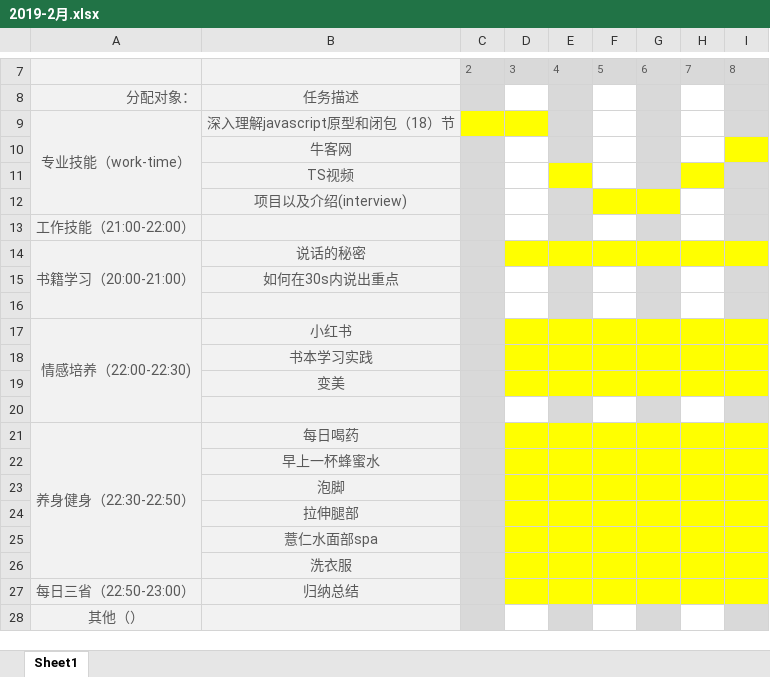
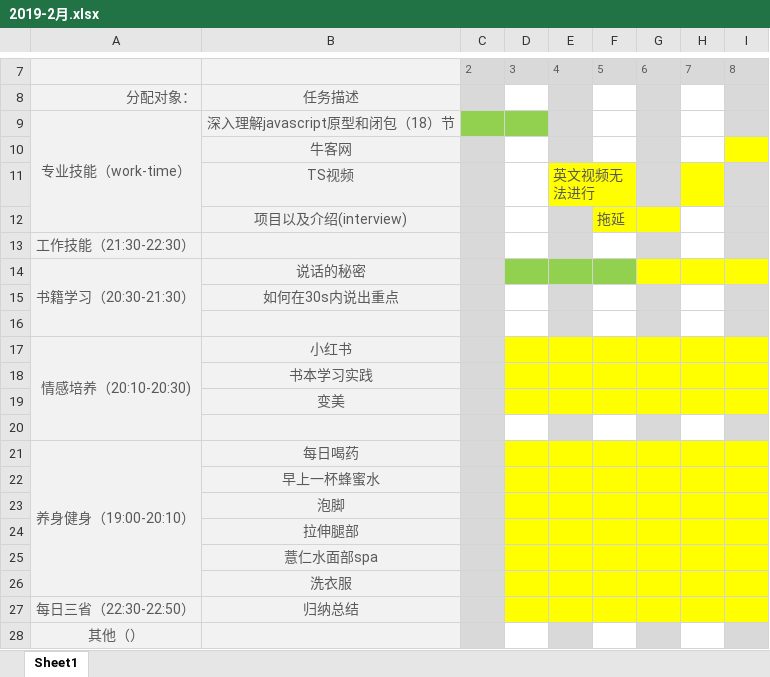
Before and after one commit to Vivianluolita/study-progress, an Excel workbook: 2019-2月.xlsx, sheet Sheet1, drawn as a sheet; only a part is shown, gaps mark what is left out; values as stored, in another font and other column widths than the file's, no borders; conditional formats not drawn; the diff names each change by its address in the sheet, - before the commit and + after, or states it on an @@ line.

Commit message:
2019.3.6

```diff
--- a/2019-2月.xlsx (sheet Sheet1)
+++ b/2019-2月.xlsx (sheet Sheet1)
-C9:D9 fill: #FFFF00
+C9:D9 fill: #92D050
-E11: (empty)
+E11: 英文视频无法进行
-F12: (empty)
+F12: 拖延
-A13: 工作技能（21:00-22:00）
+A13: 工作技能（21:30-22:30）
-A14: 书籍学习（20:00-21:00）
+A14: 书籍学习（20:30-21:30）
-D14:F14 fill: #FFFF00
+D14:F14 fill: #92D050
-A17: 情感培养（22:00-22:30)
+A17: 情感培养（20:10-20:30)
-A21: 养身健身（22:30-22:50）
+A21: 养身健身（19:00-20:10）
-A27: 每日三省（22:50-23:00）
+A27: 每日三省（22:30-22:50）
```
